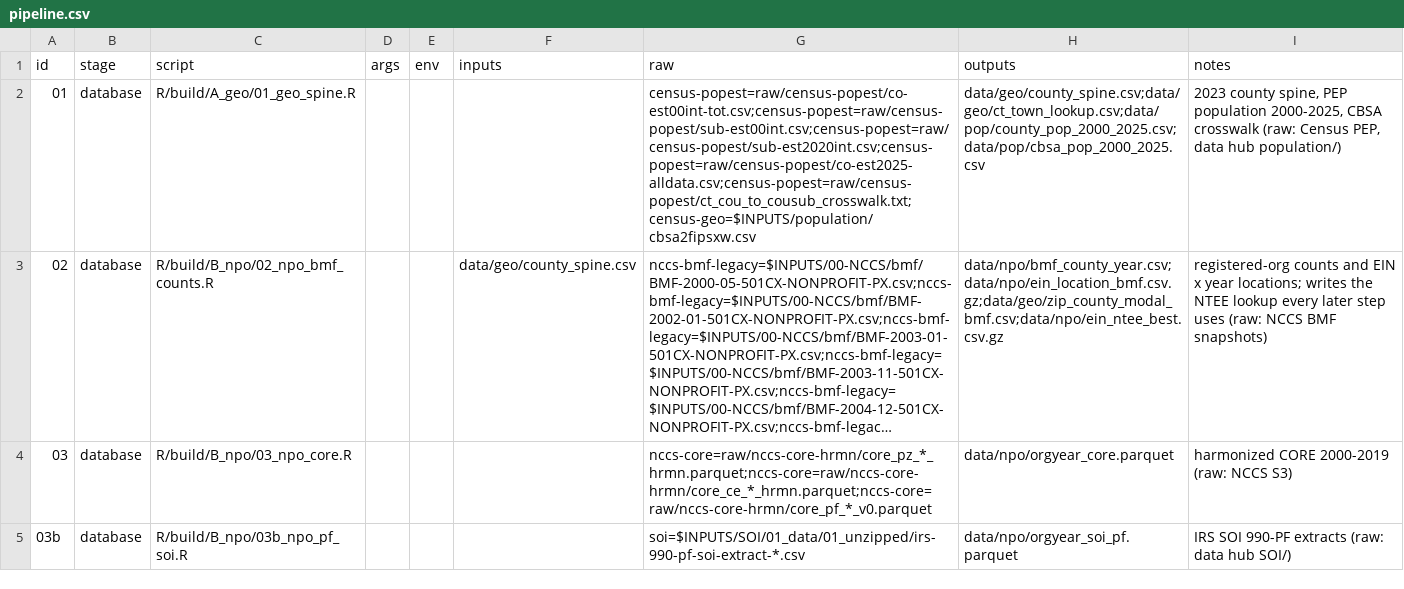
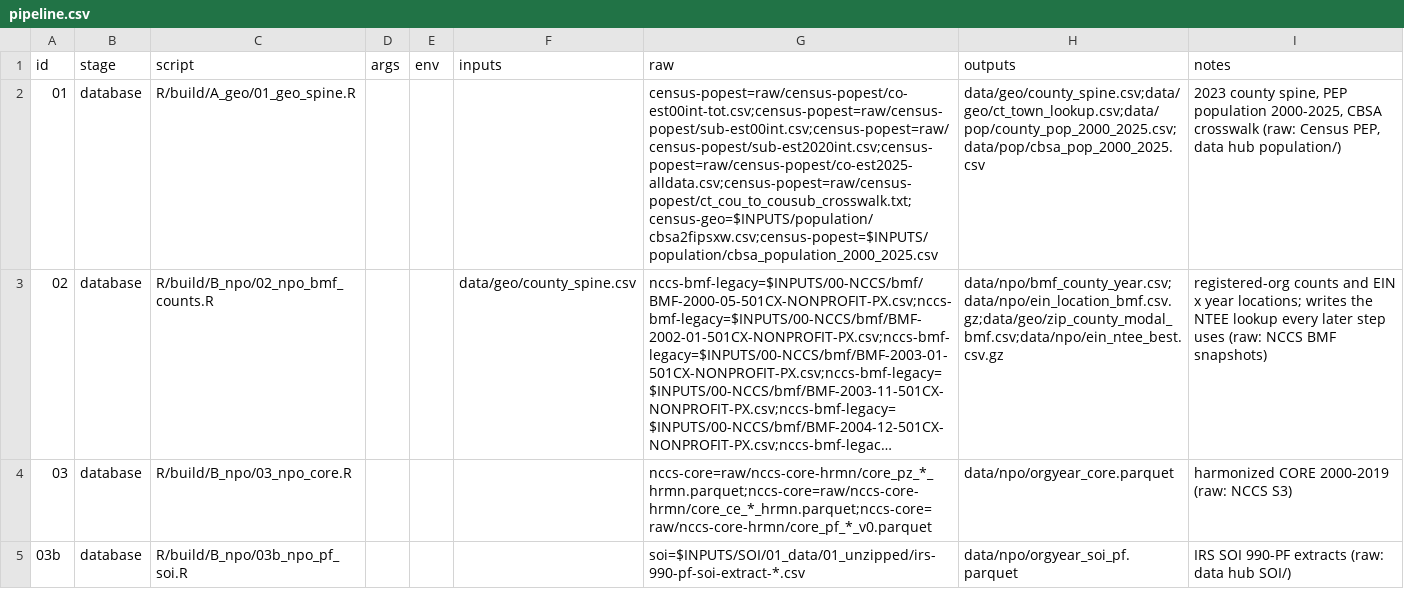
Before and after one commit to lecy/multiverse, a CSV file: pipeline.csv, drawn as a sheet; only a part is shown; long unchanged cells end in …; the diff names each change by its address in the sheet, - before the commit and + after, or states it on an @@ line.

```diff
--- a/pipeline.csv
+++ b/pipeline.csv
-G2 (raw): census-popest=raw/census-popest/co-est00int-tot.csv;census-popest=raw/census-popest/sub-est00int.csv;census-popest=raw/census-popest/sub-est2020int.csv;census-popest=raw/census-popest/co-est2025-alldata.csv;census-popest=raw/census-popest/ct_cou_to_cousub_crosswalk.txt;census-geo=$INPUTS/population/cbsa2fipsxw.csv
+G2 (raw): census-popest=raw/census-popest/co-est00int-tot.csv;census-popest=raw/census-popest/sub-est00int.csv;census-popest=raw/census-popest/sub-est2020int.csv;census-popest=raw/census-popest/co-est2025-alldata.csv;census-popest=raw/census-popest/ct_cou_to_cousub_crosswalk.txt;census-geo=$INPUTS/population/cbsa2fipsxw.csv;census-popest=$INPUTS/population/cbsa_population_2000_2025.csv
```
Also changed, not shown: 1 other file.
